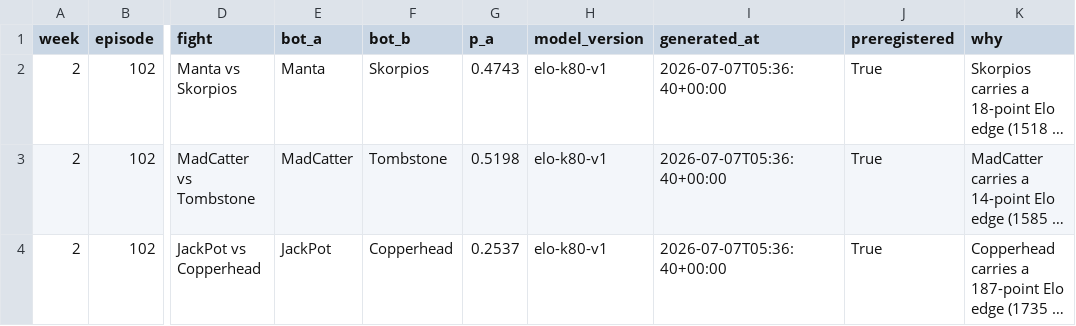
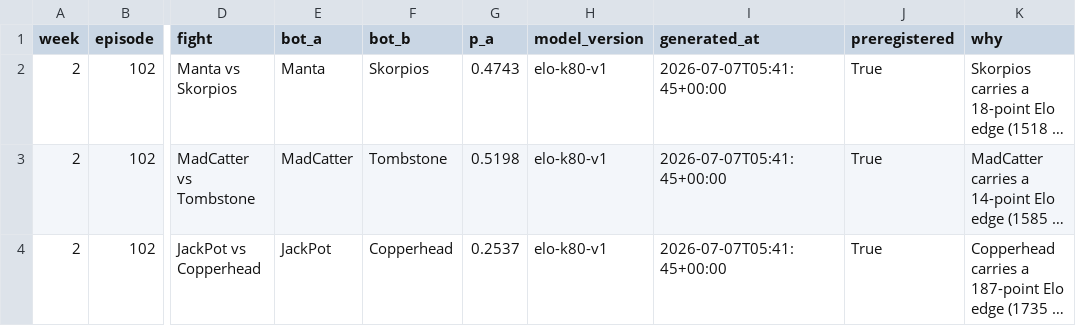
Before and after one commit to Yazan-O/battlebots-pit-boss, a CSV file: data/predictions/week_02.csv, drawn as a sheet; only a part is shown, gaps mark what is left out; long unchanged cells end in …; the diff names each change by its address in the sheet, - before the commit and + after, or states it on an @@ line.

```diff
--- a/data/predictions/week_02.csv
+++ b/data/predictions/week_02.csv
-I2:I4 (generated_at): 2026-07-07T05:36:40+00:00
+I2:I4 (generated_at): 2026-07-07T05:41:45+00:00
```
Also changed, not shown: 7 other files.
